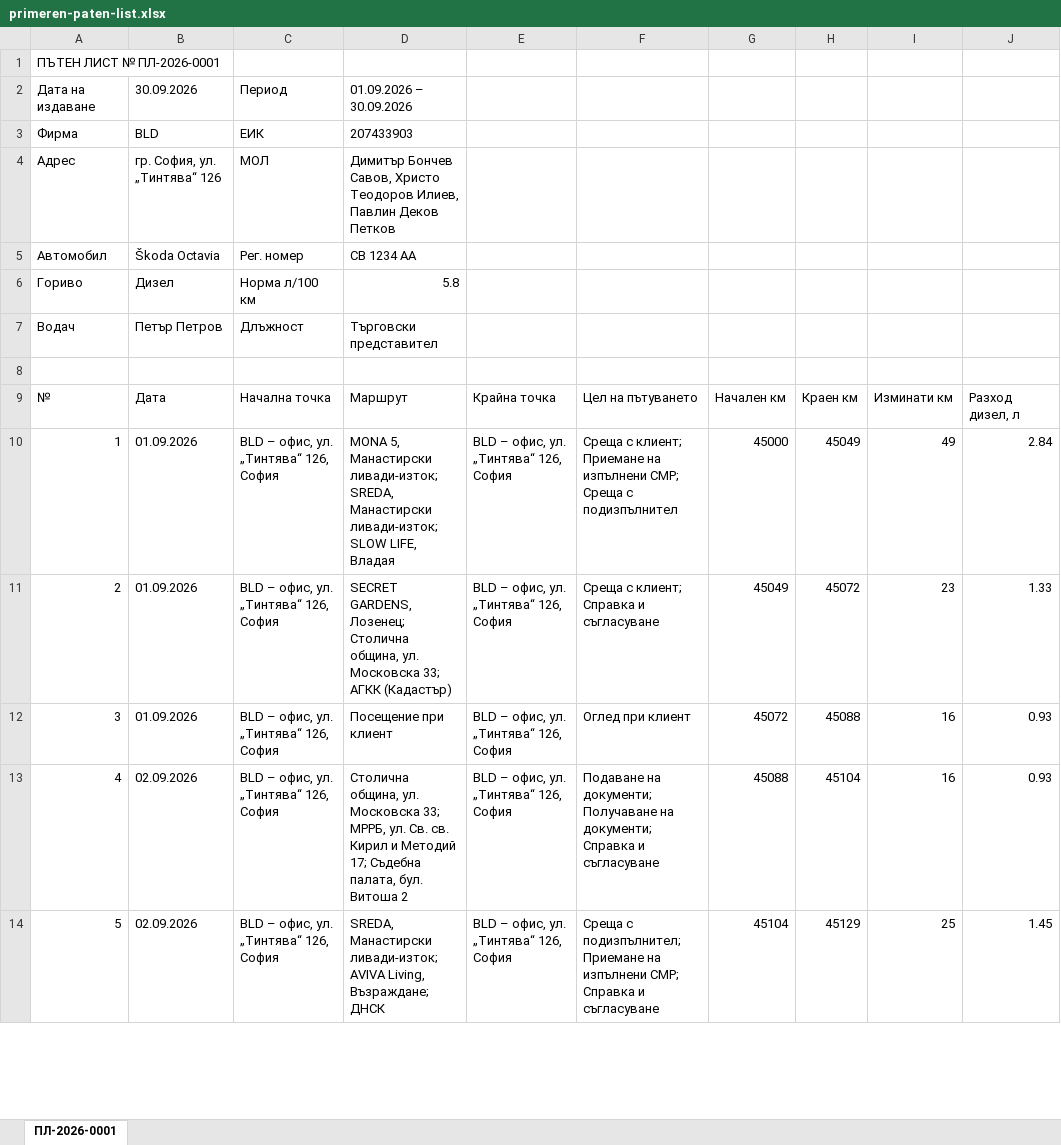
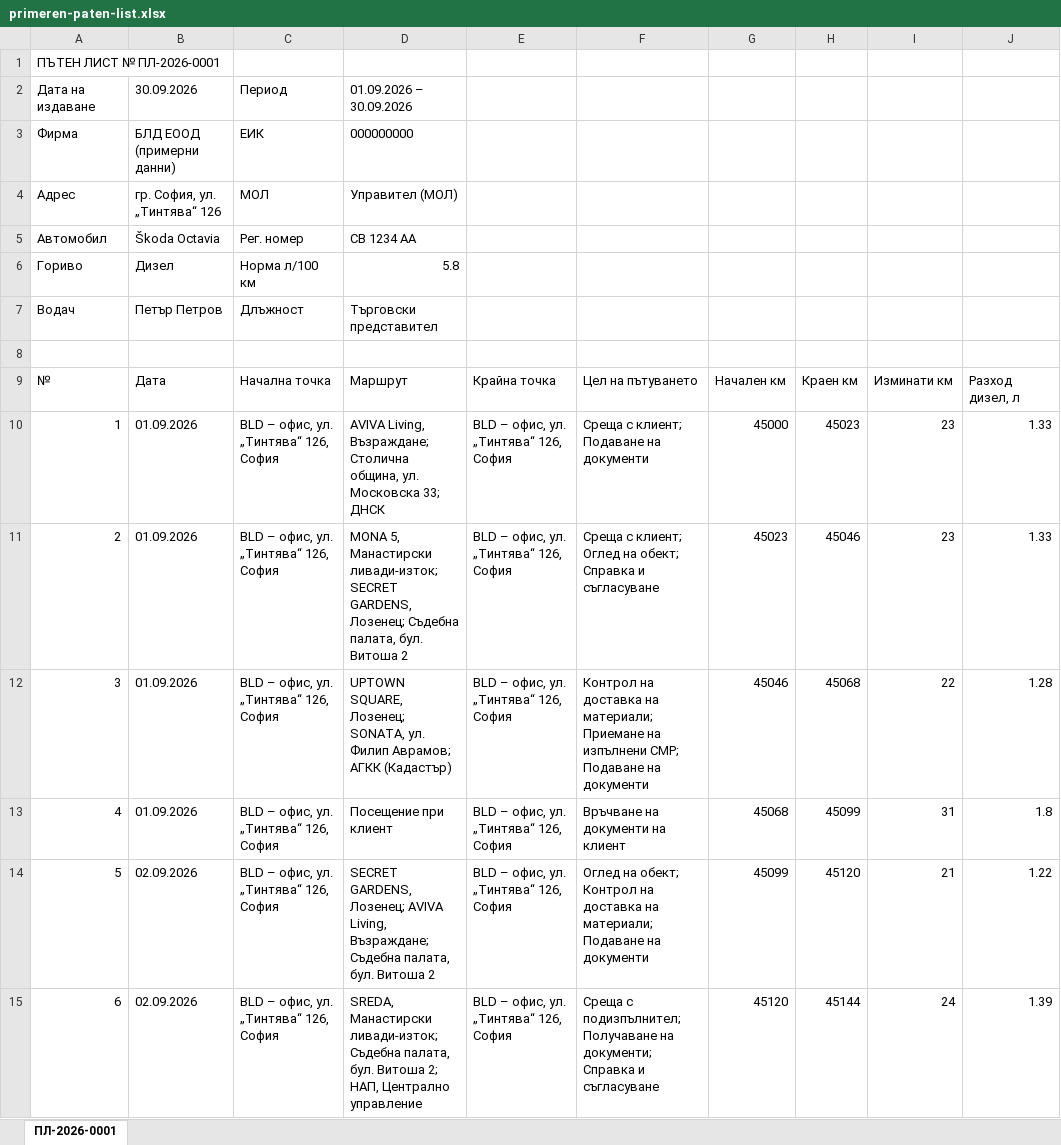
Before and after one commit to veseliakaes-arch/patni-listi-zavinagi, an Excel workbook: primeren-paten-list.xlsx, sheet ПЛ-2026-0001, drawn as a sheet; only a part is shown; values as stored, in another font and other column widths than the file's, no borders; removed rows and columns are numbered as before the commit, all else as after; the diff covers the shown part only; the diff names each change by its address in the sheet, - before the commit and + after, or states it on an @@ line.

```diff
--- a/primeren-paten-list.xlsx (sheet ПЛ-2026-0001)
+++ b/primeren-paten-list.xlsx (sheet ПЛ-2026-0001)
-row 3: Фирма | BLD | ЕИК | 207433903
+row 3: Фирма | БЛД ЕООД (примерни данни) | ЕИК | 000000000
-D4: Димитър Бончев Савов, Христо Теодоров Илиев, Павлин Деков Петков
+D4: Управител (МОЛ)
-D10: MONA 5, Манастирски ливади-изток; SREDA, Манастирски ливади-изток; SLOW LIFE, Владая
+D10: AVIVA Living, Възраждане; Столична община, ул. Московска 33; ДНСК
-F10: …с клиент; Приемане на изпълнени СМР; Среща с подизпълнител
+F10: …с клиент; Подаване на документи
-H10: 45049
+H10: 45023
-I10: 49
+I10: 23
-J10: 2.84
+J10: 1.33
-D11: SECRET GARDENS, Лозенец; Столична община, ул. Московска 33; АГКК (Кадастър)
+D11: MONA 5, Манастирски ливади-изток; SECRET GARDENS, Лозенец; Съдебна палата, бул. Витоша 2
-F11: Среща с клиент; Справка и съгласуване
+F11: Среща с клиент; Оглед на обект; Справка и съгласуване
-G11: 45049
+G11: 45023
-H11: 45072
+H11: 45046
+row 12: 3 | 01.09.2026 | BLD – офис, ул. „Тинтява“ 126, София | UPTOWN SQUARE, Лозенец; SONATA, ул. Филип Аврамов; АГКК (Кадастър) | BLD – офис, ул. „Тинтява“ 126, София | Контрол на доставка на материали; Приемане на изпълнени СМР; Подаване на документи | 45046 | 45068 | 22 | 1.28
@@ column A renumbered between rows 13 and 68 @@
-F13: Оглед при клиент
+F13: Връчване на документи на клиент
-G13: 45072
+G13: 45068
-H13: 45088
+H13: 45099
-I13: 16
+I13: 31
-J13: 0.93
+J13: 1.8
-D14: Столична община, ул. Московска 33; МРРБ, ул. Св. св. Кирил и Методий 17; Съдебна палата,…
+D14: SECRET GARDENS, Лозенец; AVIVA Living, Възраждане; Съдебна палата,…
-F14: Подаване на документи; Получаване на документи; Справка и съгласуване
+F14: Оглед на обект; Контрол на доставка на материали; Подаване на документи
-G14: 45088
+G14: 45099
-H14: 45104
+H14: 45120
-I14: 16
+I14: 21
-J14: 0.93
+J14: 1.22
-D15: …Манастирски ливади-изток; AVIVA Living, Възраждане; ДНСК
+D15: …Манастирски ливади-изток; Съдебна палата, бул. Витоша 2; НАП, Централно управление
-F15: …с подизпълнител; Приемане на изпълнени СМР; Справка и…
+F15: …с подизпълнител; Получаване на документи; Справка и…
-G15: 45104
+G15: 45120
-H15: 45129
+H15: 45144
-I15: 25
+I15: 24
-J15: 1.45
+J15: 1.39
```
Also changed, not shown: 10 added rows, 8 removed rows and 247 edited cells elsewhere in this sheet, 3 other files.
